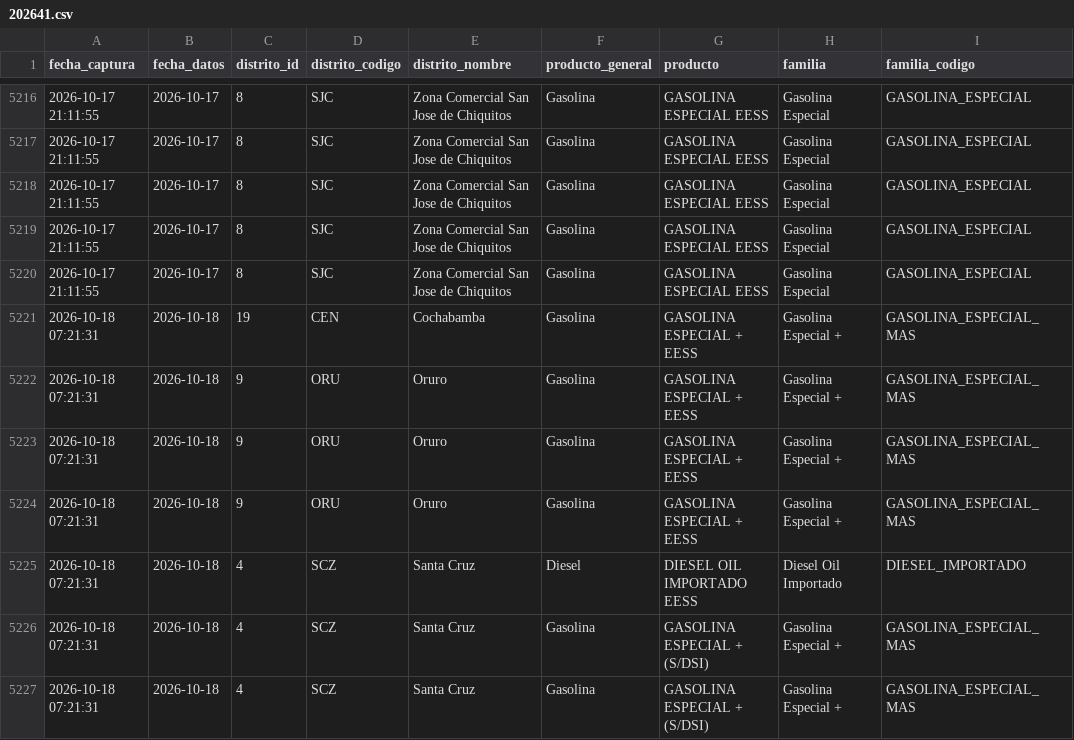
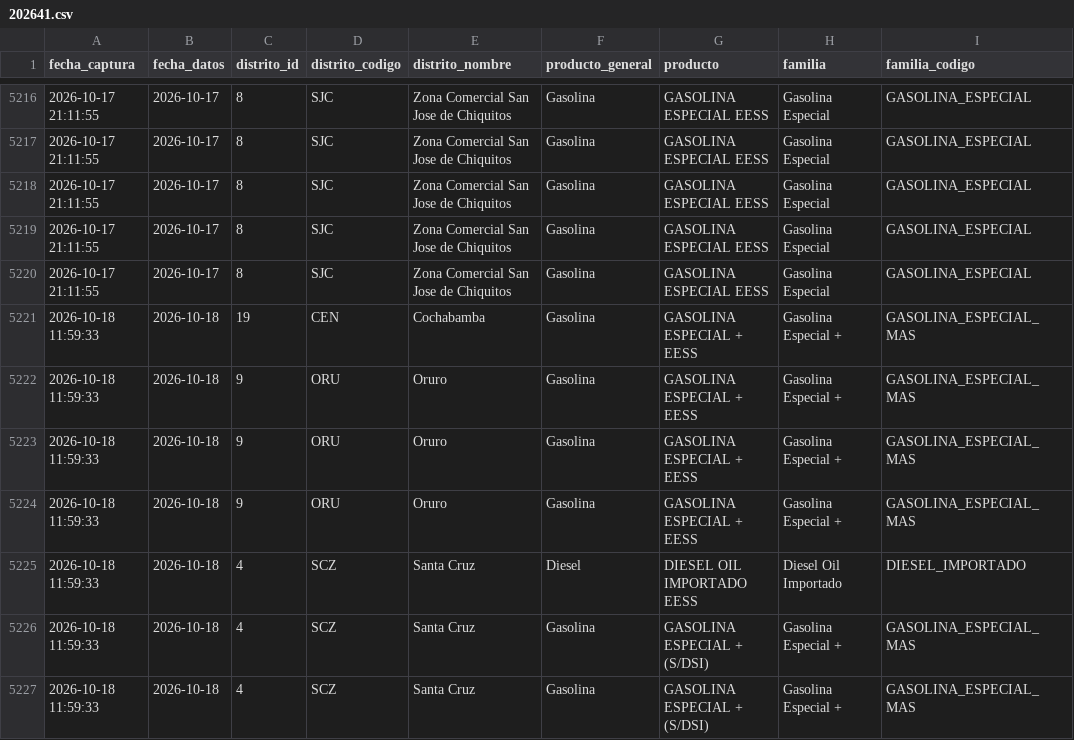
Before and after one commit to sociedatos/bo-combustible, a CSV file: data_ypfb/programacion/202641.csv, drawn as a sheet; only a part is shown, gaps mark what is left out; the diff names each change by its address in the sheet, - before the commit and + after, or states it on an @@ line.

```diff
--- a/data_ypfb/programacion/202641.csv
+++ b/data_ypfb/programacion/202641.csv
-A5221:A5227 (fecha_captura): 2026-10-18 07:21:31
+A5221:A5227 (fecha_captura): 2026-10-18 11:59:33
```
Also changed, not shown: data_ypfb/resumen/202641.csv, 2 other files.
